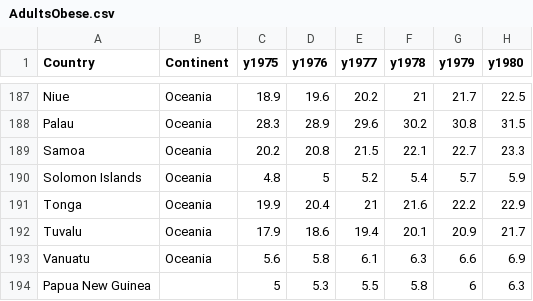
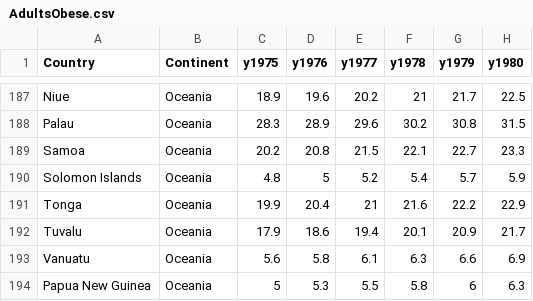
Before and after one commit to TessaRidderikhoff/Programmeerproject, a CSV file: sources/AdultsObese.csv, drawn as a sheet; only a part is shown, gaps mark what is left out; the diff names each change by its address in the sheet, - before the commit and + after, or states it on an @@ line.

```diff
--- a/sources/AdultsObese.csv
+++ b/sources/AdultsObese.csv
-B194 (Continent): (empty)
+B194 (Continent): Oceania
```
Also changed, not shown: sources/Diabetes2015.csv, sources/GDP.csv, 16 other files.
